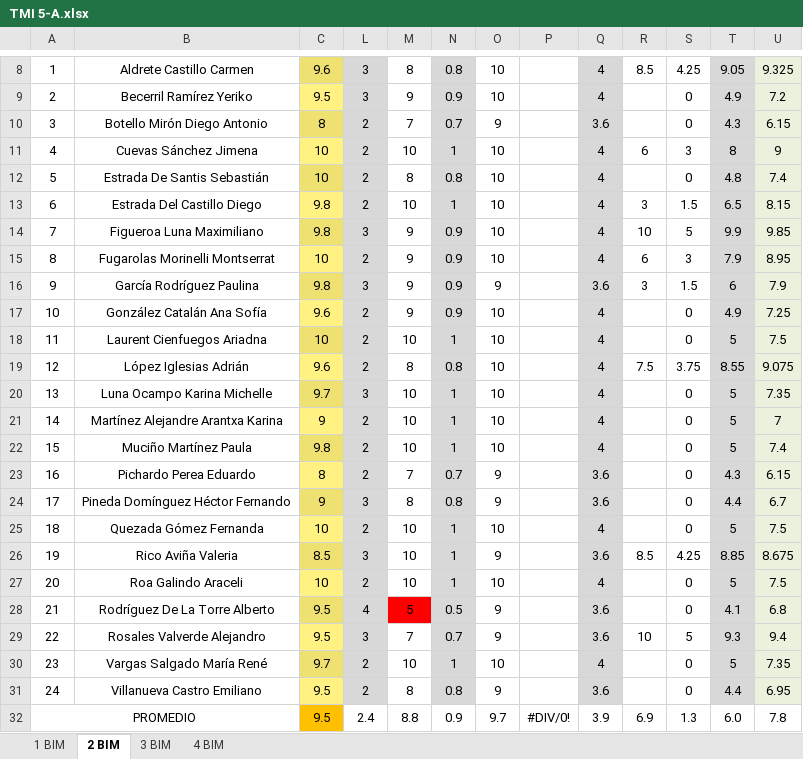
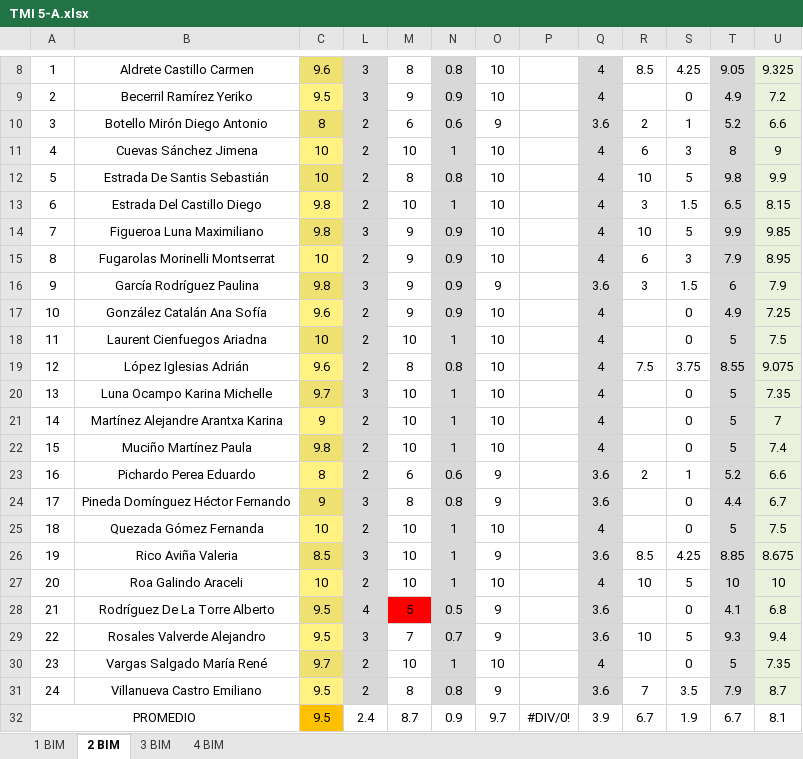
Before and after one commit to Adrifelcha/afchavez-019, an Excel workbook: JeanPiaget/2019-2020/Listas/TMI 5-A.xlsx, sheet 2 BIM, drawn as a sheet; only a part is shown, gaps mark what is left out; values as stored, in another font and other column widths than the file's, no borders; charts and pictures not drawn; the diff names each change by its address in the sheet, - before the commit and + after, or states it on an @@ line.

```diff
--- a/JeanPiaget/2019-2020/Listas/TMI 5-A.xlsx (sheet 2 BIM)
+++ b/JeanPiaget/2019-2020/Listas/TMI 5-A.xlsx (sheet 2 BIM)
-M10: 7
+M10: 6
-N10: 0.7
+N10: 0.6
-R10: (empty)
+R10: 2
-S10: 0
+S10: 1
-T10: 4.3
+T10: 5.2
-U10: 6.15
+U10: 6.6
-R12: (empty)
+R12: 10
-S12: 0
+S12: 5
-T12: 4.8
+T12: 9.8
-U12: 7.4
+U12: 9.9
-M23: 7
+M23: 6
-N23: 0.7
+N23: 0.6
-R23: (empty)
+R23: 2
-S23: 0
+S23: 1
-T23: 4.3
+T23: 5.2
-U23: 6.15
+U23: 6.6
-R27: (empty)
+R27: 10
-S27: 0
+S27: 5
-T27: 5
+T27: 10
-U27: 7.5
+U27: 10
-R31: (empty)
+R31: 7
-S31: 0
+S31: 3.5
-T31: 4.4
+T31: 7.9
-U31: 6.95
+U31: 8.7
-M32: 8.8
+M32: 8.7
-R32: 6.9
+R32: 6.7
-S32: 1.3
+S32: 1.9
-T32: 6.0
+T32: 6.7
-U32: 7.8
+U32: 8.1
```
Also changed, not shown: JeanPiaget/2019-2020/Listas/TMI 4.xlsx, JeanPiaget/2019-2020/Listas/TMI 5-B.xlsx, 20 other files.
